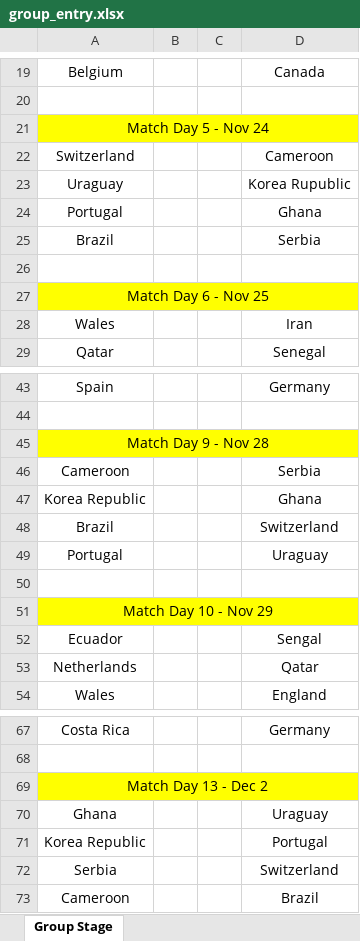
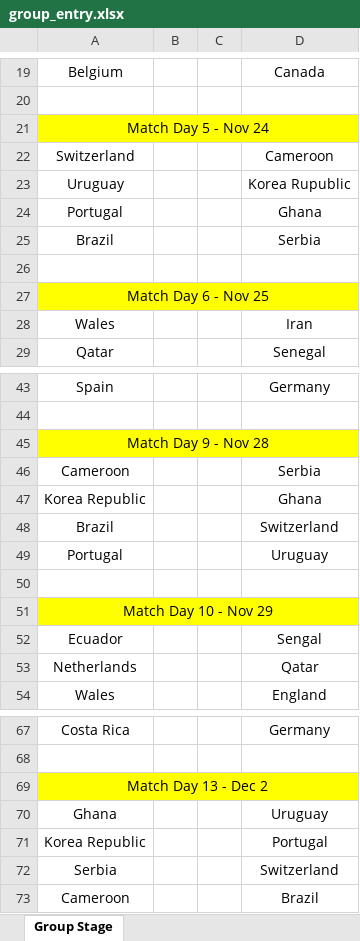
Before and after one commit to hairybloke68/FootieTake2, an Excel workbook: resources/Forms/group_entry.xlsx, sheet Group Stage, drawn as a sheet; only a part is shown, gaps mark what is left out; values as stored, in another font and other column widths than the file's, no borders; charts and pictures not drawn; the diff names each change by its address in the sheet, - before the commit and + after, or states it on an @@ line.

```diff
--- a/resources/Forms/group_entry.xlsx (sheet Group Stage)
+++ b/resources/Forms/group_entry.xlsx (sheet Group Stage)
-A23: Uraguay
+A23: Uruguay
-D49: Uraguay
+D49: Uruguay
-D70: Uraguay
+D70: Uruguay
```
Also changed, not shown: charts or pictures, 2 other files.
